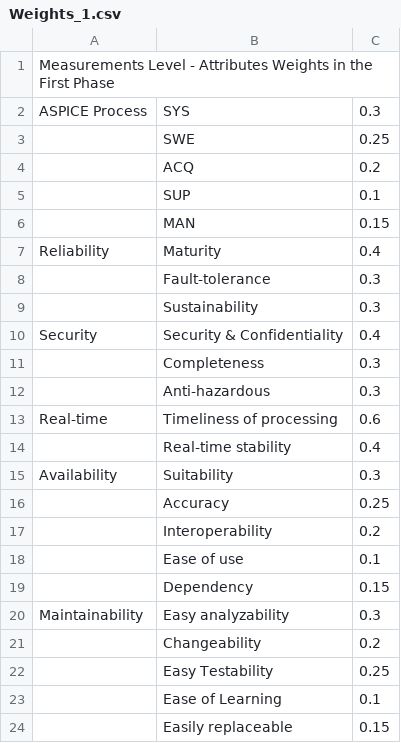
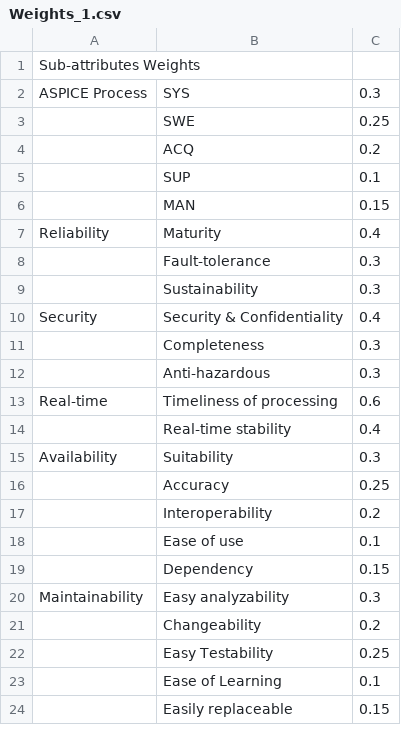
Before and after one commit to rebel-ly/Trustworthiness-evaluation, a CSV file: resultinfo/Weights_1.csv, drawn as a sheet.

Commit message:
Update Weights_1.csv

```diff
--- a/resultinfo/Weights_1.csv
+++ b/resultinfo/Weights_1.csv
@@ -1,2 +1,2 @@
-Measurements Level - Attributes Weights in the First Phase,,
+Sub-attributes Weights ,,
 ASPICE Process,SYS,0.3
```
